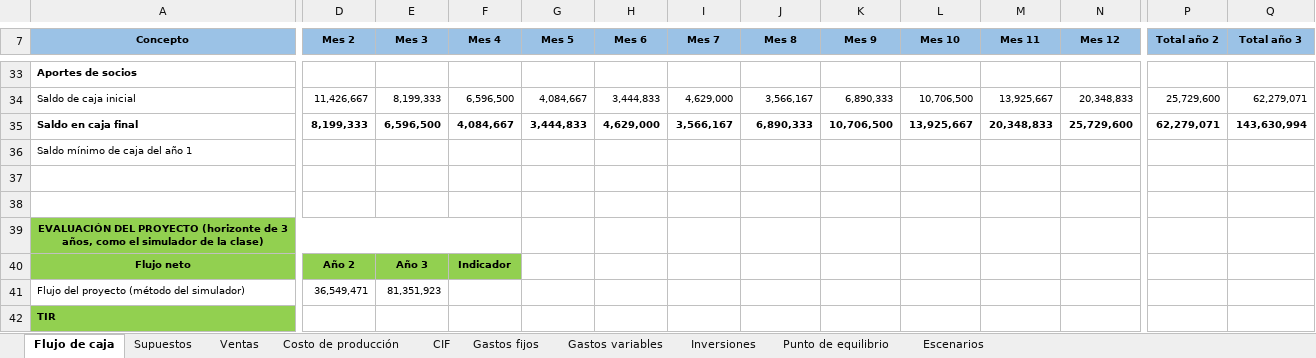
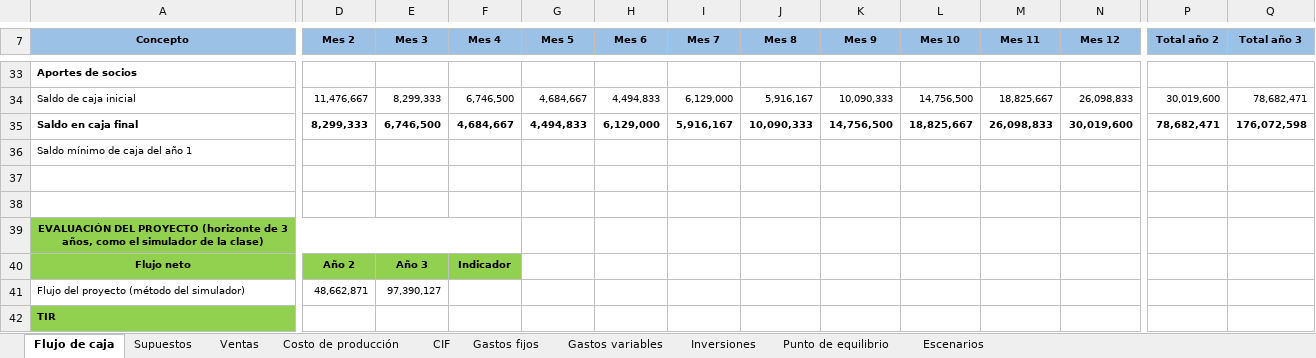
Before and after one commit to jgmedina12-hue/proyectoempresarial, an Excel workbook: Simulador_Financiero_ETHOS.xlsx, sheet Flujo de caja, drawn as a sheet; only a part is shown, gaps mark what is left out; values as stored, in another font and other column widths than the file's, no borders; the diff covers the shown part only; the diff names each change by its address in the sheet, - before the commit and + after, or states it on an @@ line.

```diff
--- a/Simulador_Financiero_ETHOS.xlsx (sheet Flujo de caja)
+++ b/Simulador_Financiero_ETHOS.xlsx (sheet Flujo de caja)
-D34 (Mes 2): 11,426,667
+D34 (Mes 2): 11,476,667
-E34 (Mes 3): 8,199,333
+E34 (Mes 3): 8,299,333
-F34 (Mes 4): 6,596,500
+F34 (Mes 4): 6,746,500
-G34 (Mes 5): 4,084,667
+G34 (Mes 5): 4,684,667
-H34 (Mes 6): 3,444,833
+H34 (Mes 6): 4,494,833
-I34 (Mes 7): 4,629,000
+I34 (Mes 7): 6,129,000
-J34 (Mes 8): 3,566,167
+J34 (Mes 8): 5,916,167
-K34 (Mes 9): 6,890,333
+K34 (Mes 9): 10,090,333
-L34 (Mes 10): 10,706,500
+L34 (Mes 10): 14,756,500
-M34 (Mes 11): 13,925,667
+M34 (Mes 11): 18,825,667
-N34 (Mes 12): 20,348,833
+N34 (Mes 12): 26,098,833
-P34 (Total año 2): 25,729,600
+P34 (Total año 2): 30,019,600
-Q34 (Total año 3): 62,279,071
+Q34 (Total año 3): 78,682,471
-D35 (Mes 2): 8,199,333
+D35 (Mes 2): 8,299,333
-E35 (Mes 3): 6,596,500
+E35 (Mes 3): 6,746,500
-F35 (Mes 4): 4,084,667
+F35 (Mes 4): 4,684,667
-G35 (Mes 5): 3,444,833
+G35 (Mes 5): 4,494,833
-H35 (Mes 6): 4,629,000
+H35 (Mes 6): 6,129,000
-I35 (Mes 7): 3,566,167
+I35 (Mes 7): 5,916,167
-J35 (Mes 8): 6,890,333
+J35 (Mes 8): 10,090,333
-K35 (Mes 9): 10,706,500
+K35 (Mes 9): 14,756,500
-L35 (Mes 10): 13,925,667
+L35 (Mes 10): 18,825,667
-M35 (Mes 11): 20,348,833
+M35 (Mes 11): 26,098,833
-N35 (Mes 12): 25,729,600
+N35 (Mes 12): 30,019,600
-P35 (Total año 2): 62,279,071
+P35 (Total año 2): 78,682,471
-Q35 (Total año 3): 143,630,994
+Q35 (Total año 3): 176,072,598
-D41 (Mes 2): 36,549,471
+D41 (Mes 2): 48,662,871
-E41 (Mes 3): 81,351,923
+E41 (Mes 3): 97,390,127
```
Also changed, not shown: 91 edited cells elsewhere in this sheet, sheet Gastos fijos, sheet Escenarios, sheet Punto de equilibrio, sheet Supuestos, formulas that keep their value, 5 other files.
